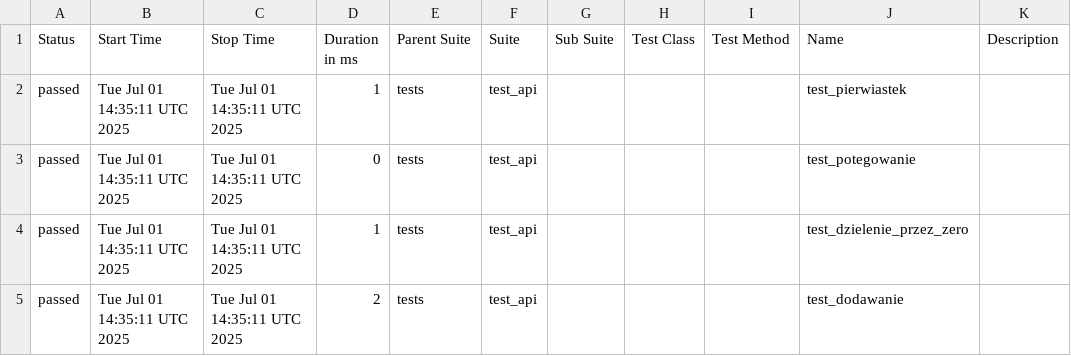
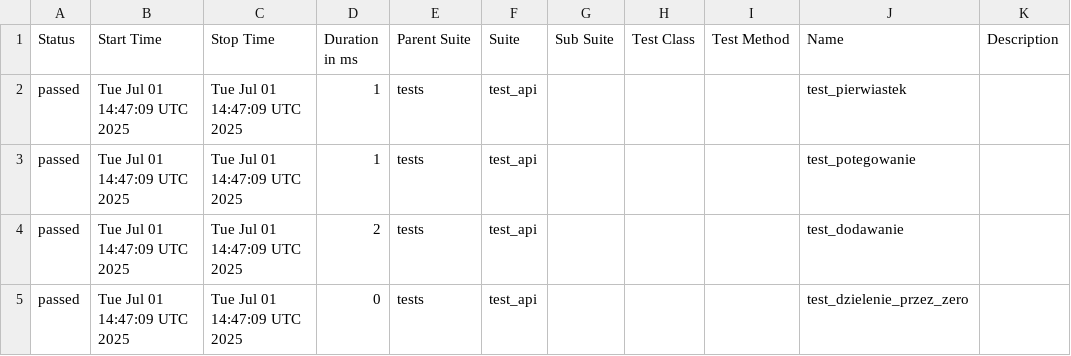
Before and after one commit to paulatrzcinska/NDABO, a CSV file: data/suites.csv, drawn as a sheet.

```diff
--- a/data/suites.csv
+++ b/data/suites.csv
@@ -1,5 +1,5 @@
 "Status","Start Time","Stop Time","Duration in ms","Parent Suite","Suite","Sub Suite","Test Class","Test Method","Name","Description"
-"passed","Tue Jul 01 14:35:11 UTC 2025","Tue Jul 01 14:35:11 UTC 2025","1","tests","test_api","","","","test_pierwiastek",""
-"passed","Tue Jul 01 14:35:11 UTC 2025","Tue Jul 01 14:35:11 UTC 2025","0","tests","test_api","","","","test_potegowanie",""
-"passed","Tue Jul 01 14:35:11 UTC 2025","Tue Jul 01 14:35:11 UTC 2025","1","tests","test_api","","","","test_dzielenie_przez_zero",""
-"passed","Tue Jul 01 14:35:11 UTC 2025","Tue Jul 01 14:35:11 UTC 2025","2","tests","test_api","","","","test_dodawanie",""
+"passed","Tue Jul 01 14:47:09 UTC 2025","Tue Jul 01 14:47:09 UTC 2025","1","tests","test_api","","","","test_pierwiastek",""
+"passed","Tue Jul 01 14:47:09 UTC 2025","Tue Jul 01 14:47:09 UTC 2025","1","tests","test_api","","","","test_potegowanie",""
+"passed","Tue Jul 01 14:47:09 UTC 2025","Tue Jul 01 14:47:09 UTC 2025","2","tests","test_api","","","","test_dodawanie",""
+"passed","Tue Jul 01 14:47:09 UTC 2025","Tue Jul 01 14:47:09 UTC 2025","0","tests","test_api","","","","test_dzielenie_przez_zero",""
```
Also changed, not shown: 19 other files.
